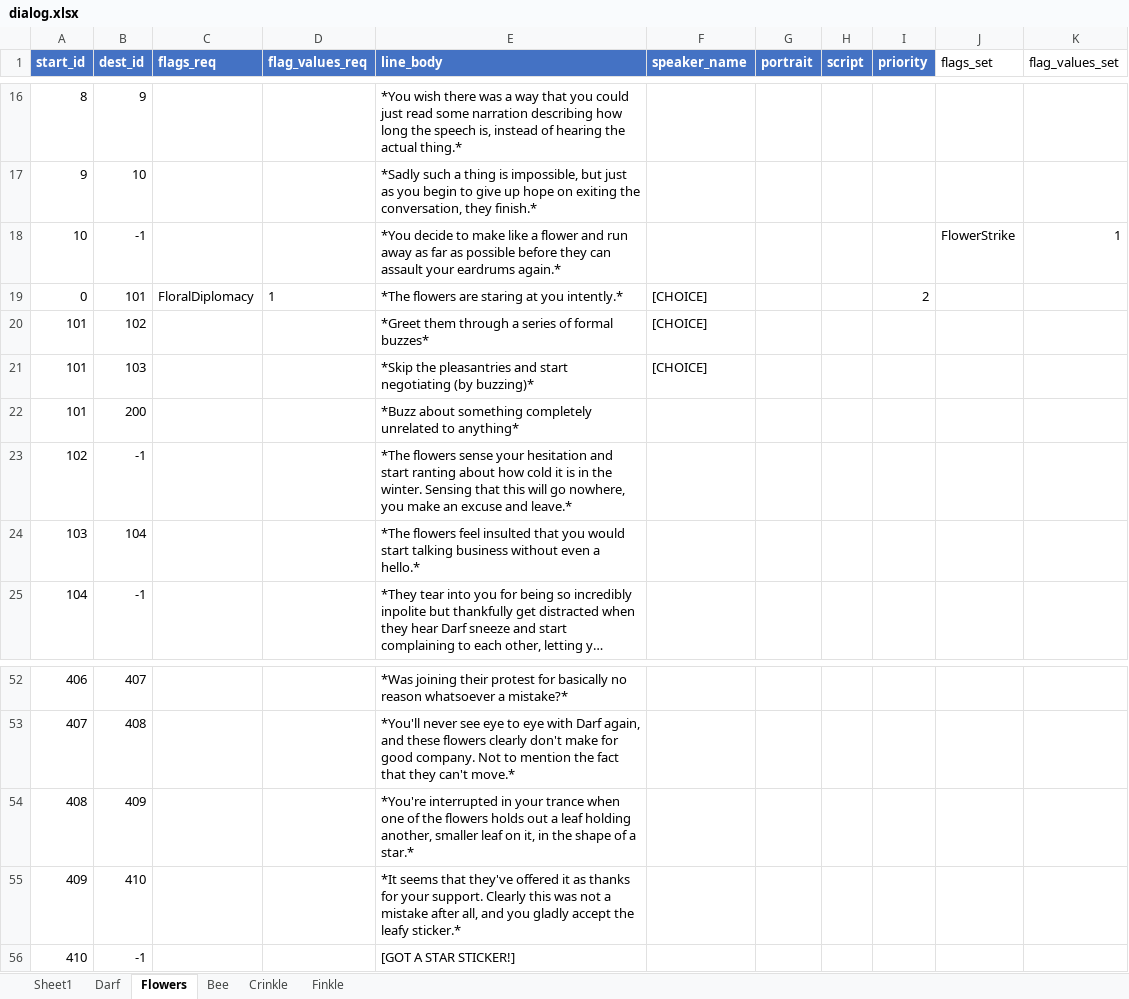
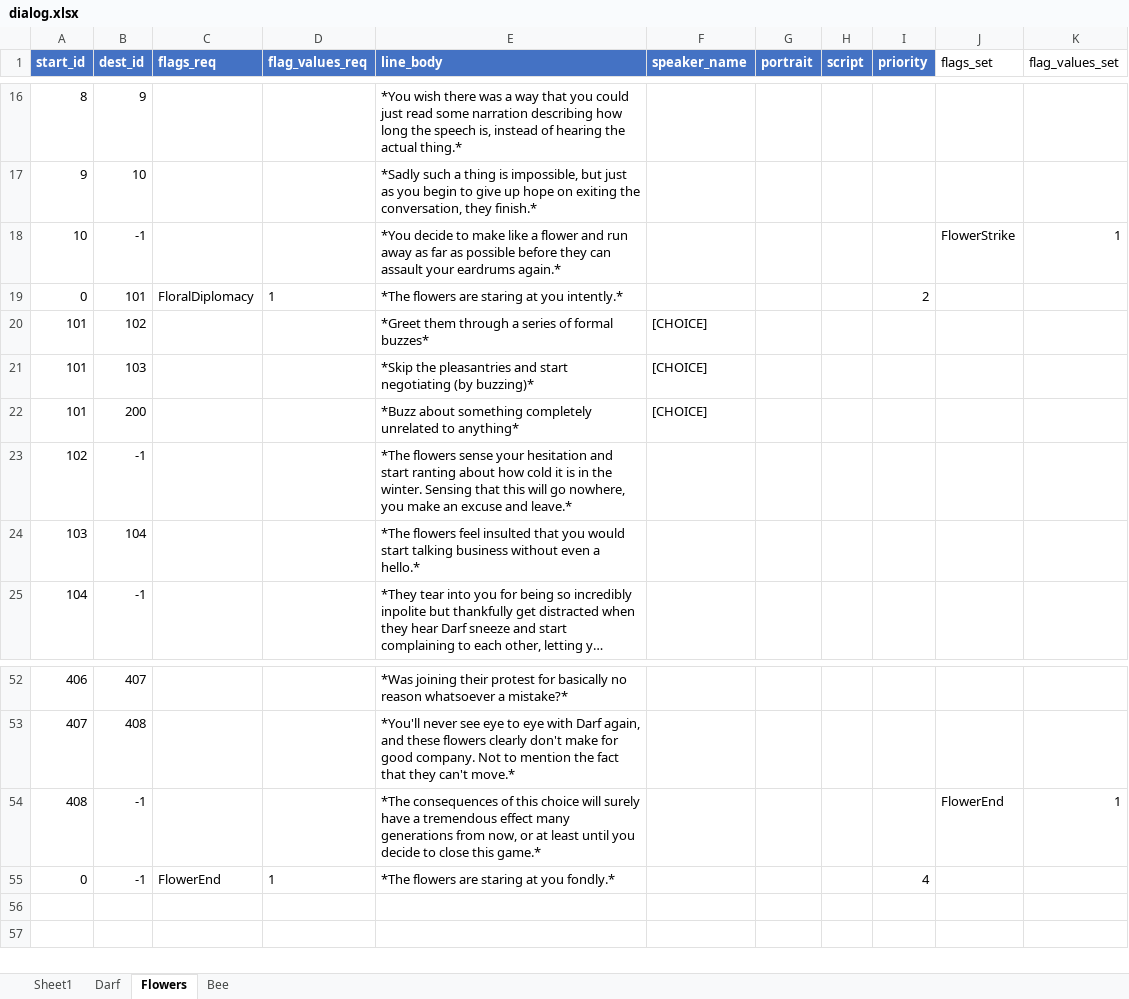
Before and after one commit to MutedFox/TalkQuest, an Excel workbook: dialog.xlsx, sheet Flowers, drawn as a sheet; only a part is shown, gaps mark what is left out; long unchanged cells end in …; values as stored, in another font and other column widths than the file's, no borders; table styles not drawn; removed rows and columns are numbered as before the commit, all else as after; the diff names each change by its address in the sheet, - before the commit and + after, or states it on an @@ line.

Commit message:
Finalised dialog, improved AdjustPointer
A canvas update is forced when ScrollChoiceBox is initialised so the pointer ends in the right place. The dialog is ready for final release.
Currently need one more fix for an issue with choice selection (can't betray darf until learning floral diplomacy from the bee, even though choice is there it's not selectabnle) and then ready for final release

```diff
--- a/dialog.xlsx (sheet Flowers)
+++ b/dialog.xlsx (sheet Flowers)
-sheet tab: Crinkle
-sheet tab: Finkle
-F19 (speaker_name): [CHOICE]
+F19 (speaker_name): (empty)
-F22 (speaker_name): (empty)
+F22 (speaker_name): [CHOICE]
-row 54: 408 | 409 |  |  | *You're interrupted in your trance when one of the flowers holds out a leaf holding another, smaller leaf on it, in the shape of a star.*
-row 55: 409 | 410 |  |  | *It seems that they've offered it as thanks for your support. Clearly this was not a mistake after all, and you gladly accept the leafy sticker.*
-row 56: 410 | -1 |  |  | [GOT A STAR STICKER!]
+row 54: 408 | -1 |  |  | *The consequences of this choice will surely have a tremendous effect many generations from now, or at least until you decide to close this game.* |  |  |  |  | FlowerEnd | 1
+row 55: 0 | -1 | FlowerEnd | 1 | *The flowers are staring at you fondly.* |  |  |  | 4
```
Also changed, not shown: sheet Darf, 8 other files.
